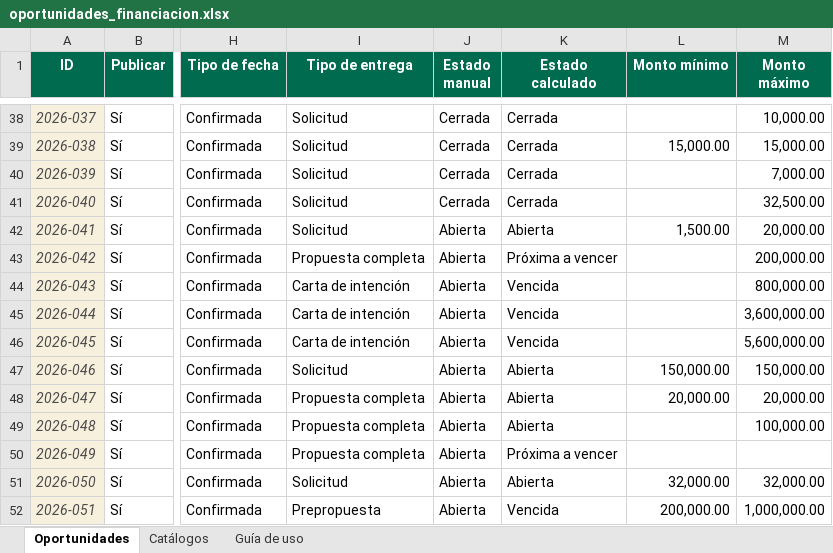
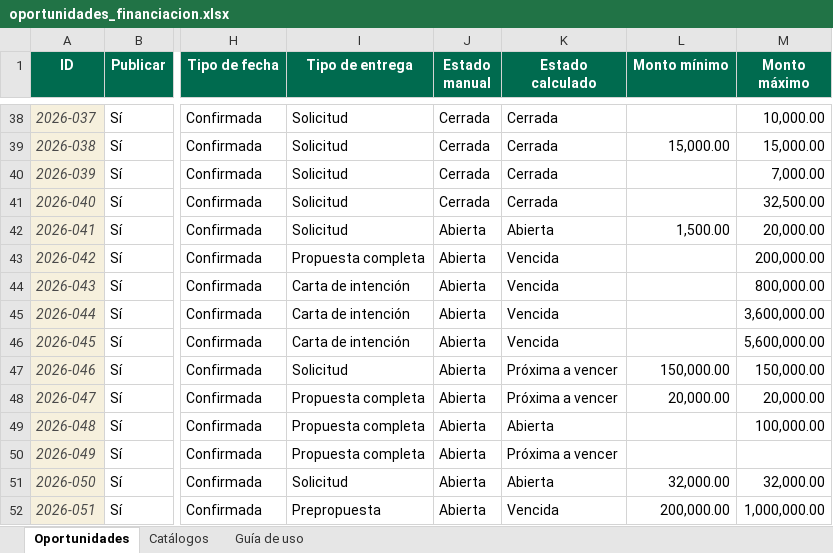
Before and after one commit to wilintec/oportunidades-financiacion-unphu, an Excel workbook: datos/oportunidades_financiacion.xlsx, sheet Oportunidades, drawn as a sheet; only a part is shown, gaps mark what is left out; values as stored, in another font and other column widths than the file's, no borders; conditional formats and table styles not drawn; the diff covers the shown part only; the diff names each change by its address in the sheet, - before the commit and + after, or states it on an @@ line.

Commit message:
Add files via upload

```diff
--- a/datos/oportunidades_financiacion.xlsx (sheet Oportunidades)
+++ b/datos/oportunidades_financiacion.xlsx (sheet Oportunidades)
-K43 (Estado calculado): Próxima a vencer
+K43 (Estado calculado): Vencida
-K47:K48 (Estado calculado): Abierta
+K47:K48 (Estado calculado): Próxima a vencer
```
Also changed, not shown: 1 added row, 1 removed row and 13 edited cells elsewhere in this sheet.
